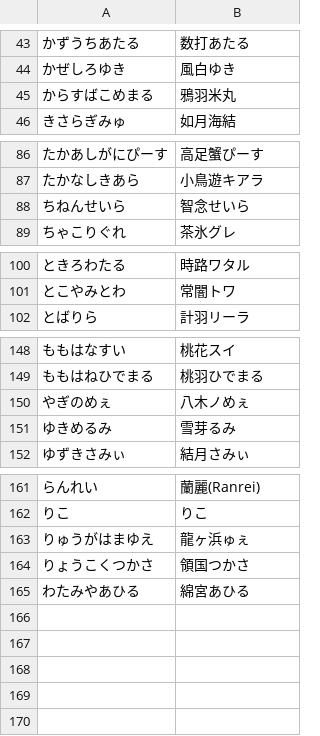
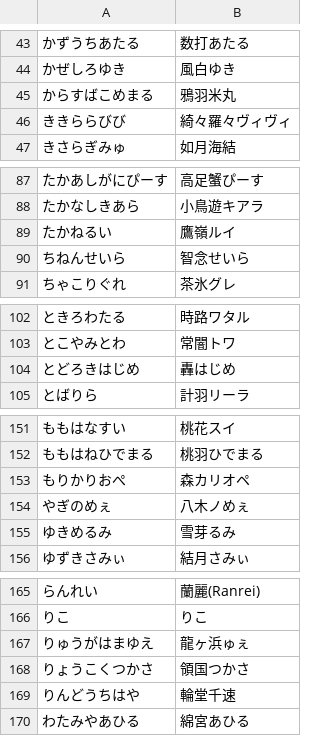
Before and after one commit to AkioPonkotu/VTuberDictionary, a TSV file: dist/vtuber_dictionary.tsv, drawn as a sheet; only a part is shown, gaps mark what is left out; the diff names each change by its address in the sheet, - before the commit and + after, or states it on an @@ line.

```diff
--- a/dist/vtuber_dictionary.tsv
+++ b/dist/vtuber_dictionary.tsv
+row 46: ききららびび | 綺々羅々ヴィヴィ
+row 89: たかねるい | 鷹嶺ルイ
+row 104: とどろきはじめ | 轟はじめ
+row 153: もりかりおぺ | 森カリオペ
+row 169: りんどうちはや | 輪堂千速
```
Also changed, not shown: dist/vtuber_dictionary_macos.csv, 4 other files.
